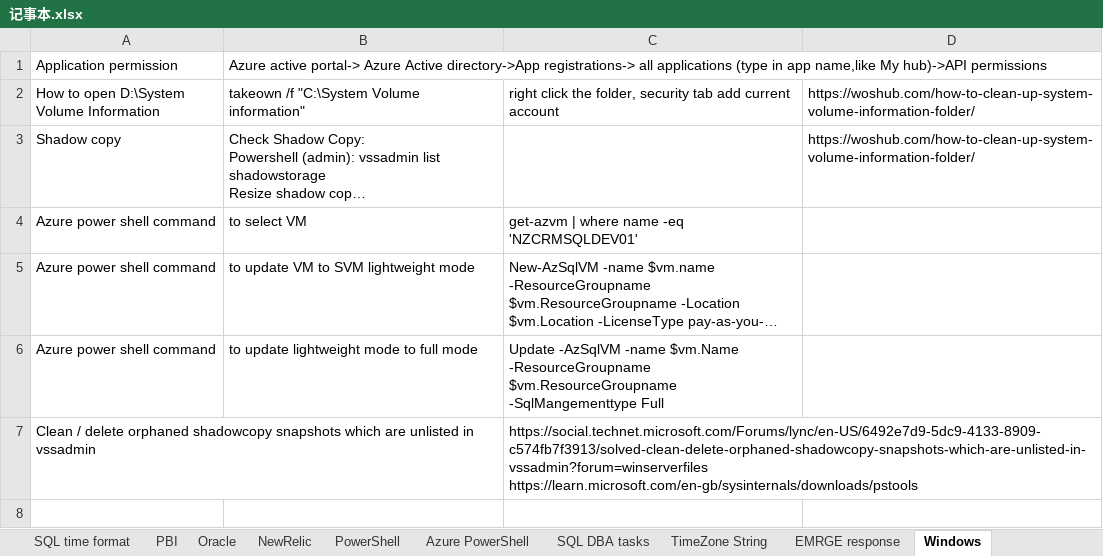
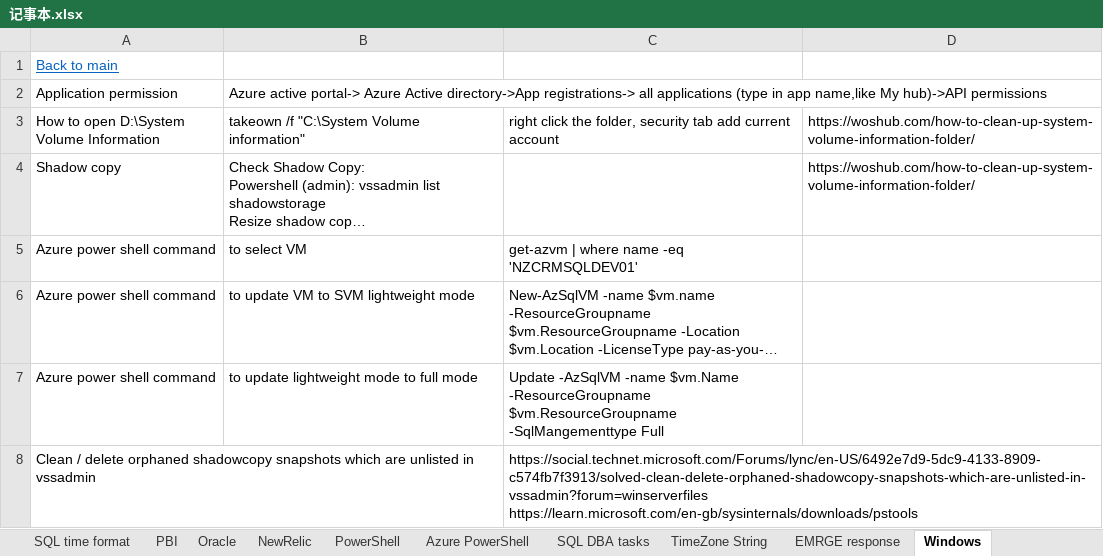
Before and after one commit to monarx-xiao/Kordia, an Excel workbook: Emrge/记事本.xlsx, sheet Windows, drawn as a sheet; long unchanged cells end in …; values as stored, in another font and other column widths than the file's, no borders; the diff names each change by its address in the sheet, - before the commit and + after, or states it on an @@ line.

```diff
--- a/Emrge/记事本.xlsx (sheet Windows)
+++ b/Emrge/记事本.xlsx (sheet Windows)
+row 1: Back to main
```
Also changed, not shown: sheet Logic Apps, sheet Confluence page, sheet PBI, sheet recovery mode, sheet NewRelic, sheet Network, 13 more sheets, other sheet tabs, 4 other files.
